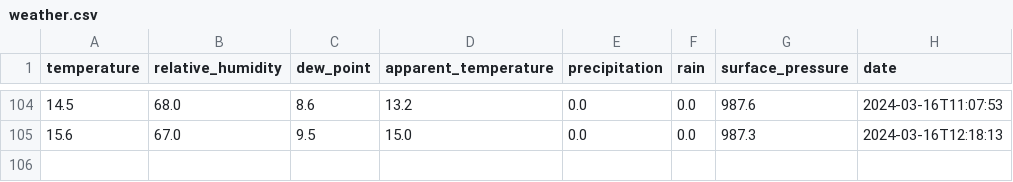
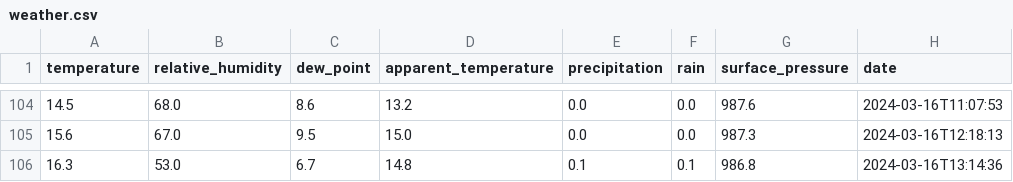
Before and after one commit to perkzen/mbajk-ml-web-service, a CSV file: data/raw/weather.csv, drawn as a sheet; only a part is shown, gaps mark what is left out; the diff names each change by its address in the sheet, - before the commit and + after, or states it on an @@ line.

```diff
--- a/data/raw/weather.csv
+++ b/data/raw/weather.csv
+row 106: 16.3 | 53.0 | 6.7 | 14.8 | 0.1 | 0.1 | 986.8 | 2024-03-16T13:14:36
```
Also changed, not shown: data/raw/mbajk_stations.csv.
